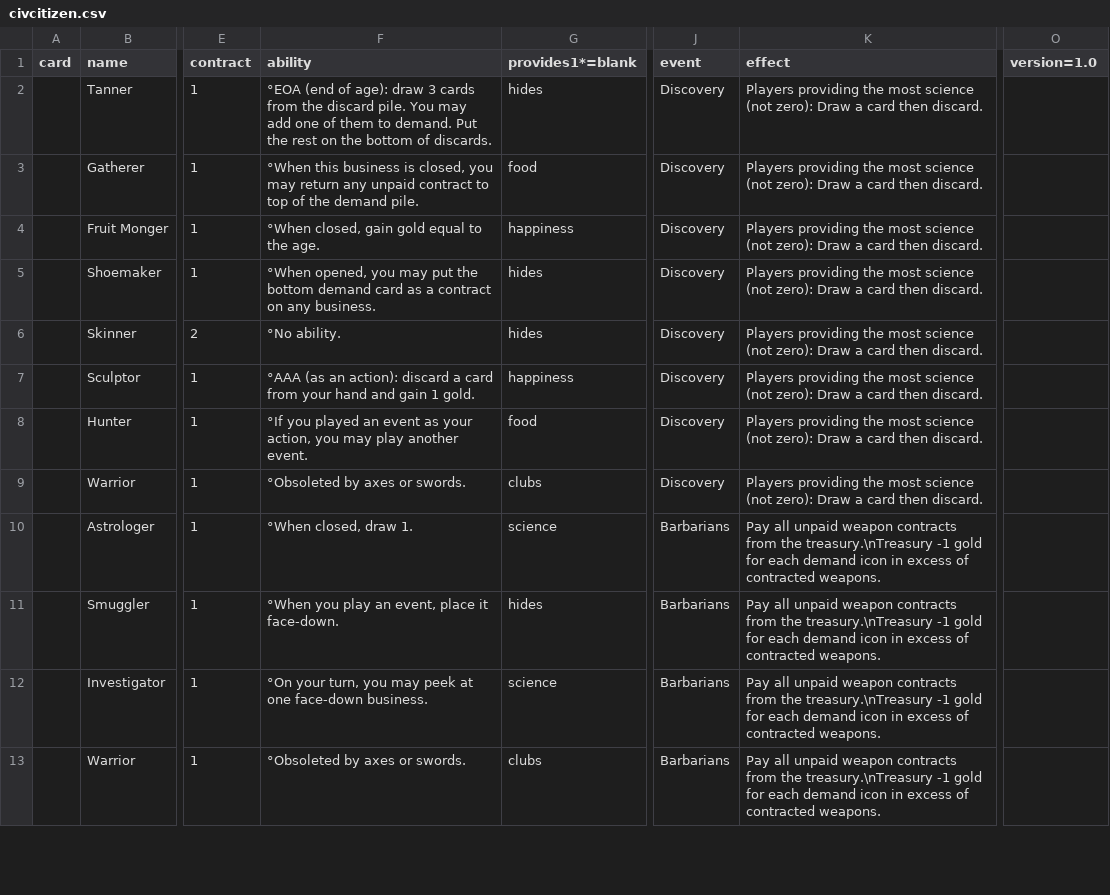
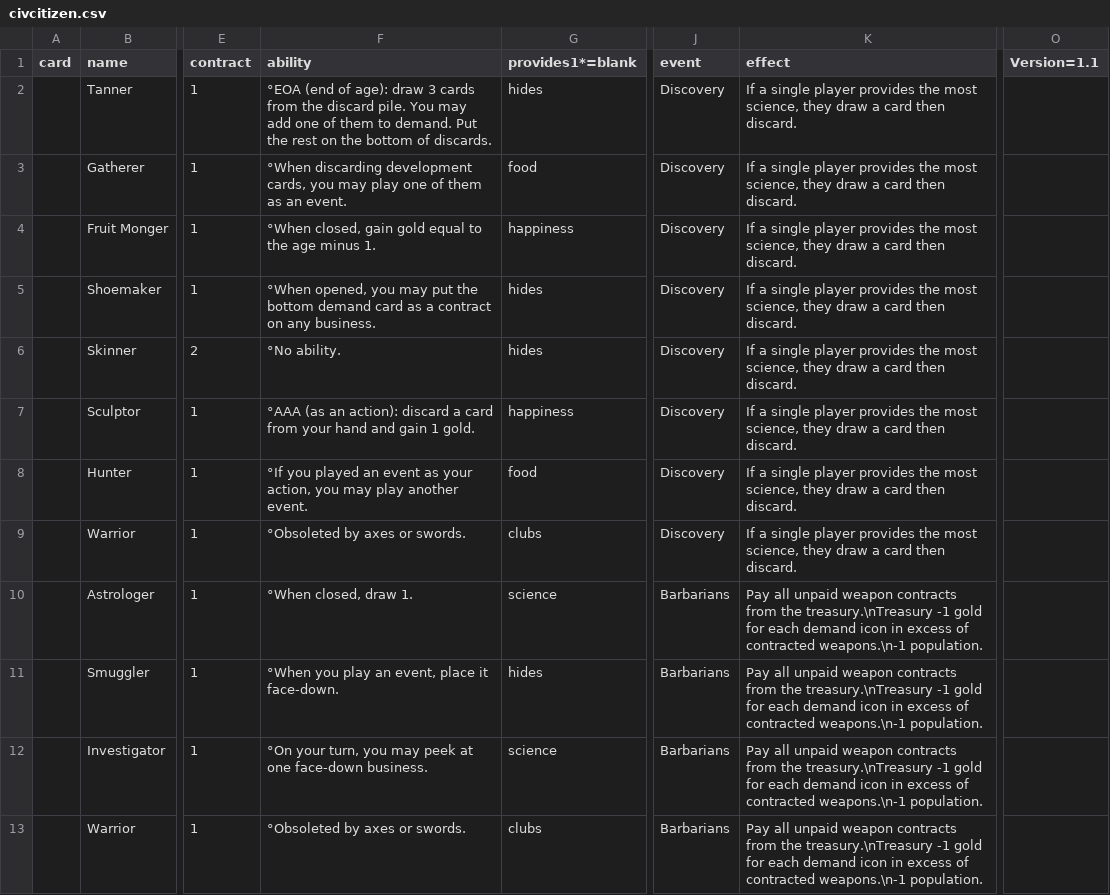
Before and after one commit to jaafit/civ-citizen, a CSV file: cards/civcitizen.csv, drawn as a sheet; only a part is shown, gaps mark what is left out; the diff covers the shown part only; the diff names each change by its address in the sheet, - before the commit and + after, or states it on an @@ line.

Commit message:
Limited science events to one player. Barbs -1 pop Closed contracts return to demand pile. Fertility +1g treasury Wonders take from treasury. New most-food events

```diff
--- a/cards/civcitizen.csv
+++ b/cards/civcitizen.csv
-O1: version=1.0
+O1: Version=1.1
-K2:K9 (effect): Players providing the most science (not zero): Draw a card…
+K2:K9 (effect): If a single player provides the most science, they draw a card…
-F3 (ability): °When this business is closed, you may return any unpaid contract to top of the demand pile.
+F3 (ability): °When discarding development cards, you may play one of them as an event.
-F4 (ability): °When closed, gain gold equal to the age.
+F4 (ability): °When closed, gain gold equal to the age minus 1.
-K10:K13 (effect): …of contracted weapons.
+K10:K13 (effect): …of contracted weapons.\n-1 population.
```
Also changed, not shown: 127 edited cells elsewhere in this file, 30 other files.
